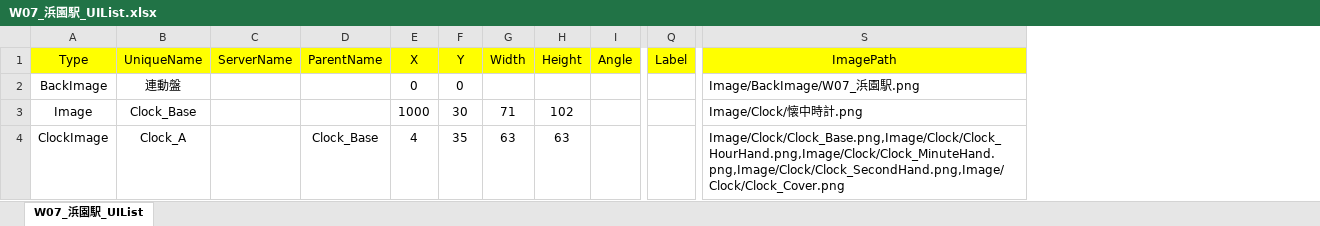
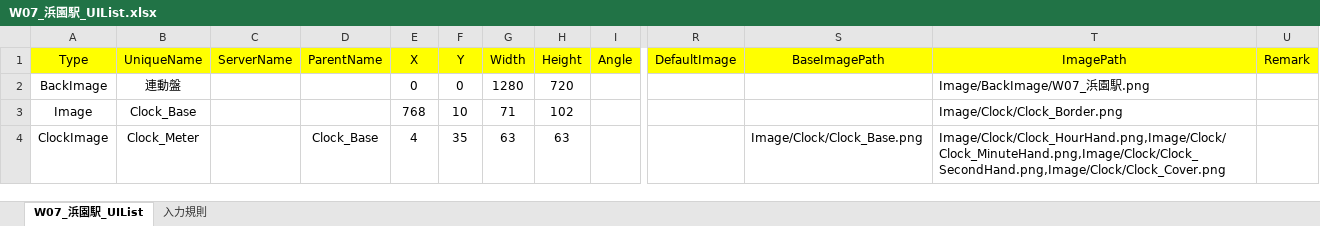
Before and after one commit to suine97/TatehamaInterlockingConsole, an Excel workbook: exe/TSV/Excel/W07_浜園駅_UIList.xlsx, sheet W07_浜園駅_UIList, drawn as a sheet; only a part is shown, gaps mark what is left out; values as stored, in another font and other column widths than the file's, no borders; removed rows and columns are numbered as before the commit, all else as after; the diff names each change by its address in the sheet, - before the commit and + after, or states it on an @@ line.

Commit message:
・ImagePath読込・生成処理を整理

```diff
--- a/exe/TSV/Excel/W07_浜園駅_UIList.xlsx (sheet W07_浜園駅_UIList)
+++ b/exe/TSV/Excel/W07_浜園駅_UIList.xlsx (sheet W07_浜園駅_UIList)
+sheet tab: 入力規則
-column Q (Label), empty
+column R (DefaultImage), empty
+column S (BaseImagePath), row 4: Image/Clock/Clock_Base.png
+column U (Remark), empty
-G2 (Width): (empty)
+G2 (Width): 1280
-H2 (Height): (empty)
+H2 (Height): 720
-E3 (X): 1000
+E3 (X): 768
-F3 (Y): 30
+F3 (Y): 10
-T3 (ImagePath): Image/Clock/懐中時計.png
+T3 (ImagePath): Image/Clock/Clock_Border.png
-B4 (UniqueName): Clock_A
+B4 (UniqueName): Clock_Meter
-T4 (ImagePath): Image/Clock/Clock_Base.png,Image/Clock/Clock_HourHand.png,Image/Clock/Clock_MinuteHand.png,Image/Clock/Clock_SecondHand.png,Image/Clock/Clock_Cover.png
+T4 (ImagePath): Image/Clock/Clock_HourHand.png,Image/Clock/Clock_MinuteHand.png,Image/Clock/Clock_SecondHand.png,Image/Clock/Clock_Cover.png
```
Also changed, not shown: exe/TSV/Excel/W01_館浜駅_UIList.xlsx, exe/TSV/Excel/W02_駒野駅_UIList.xlsx, 42 other files.
